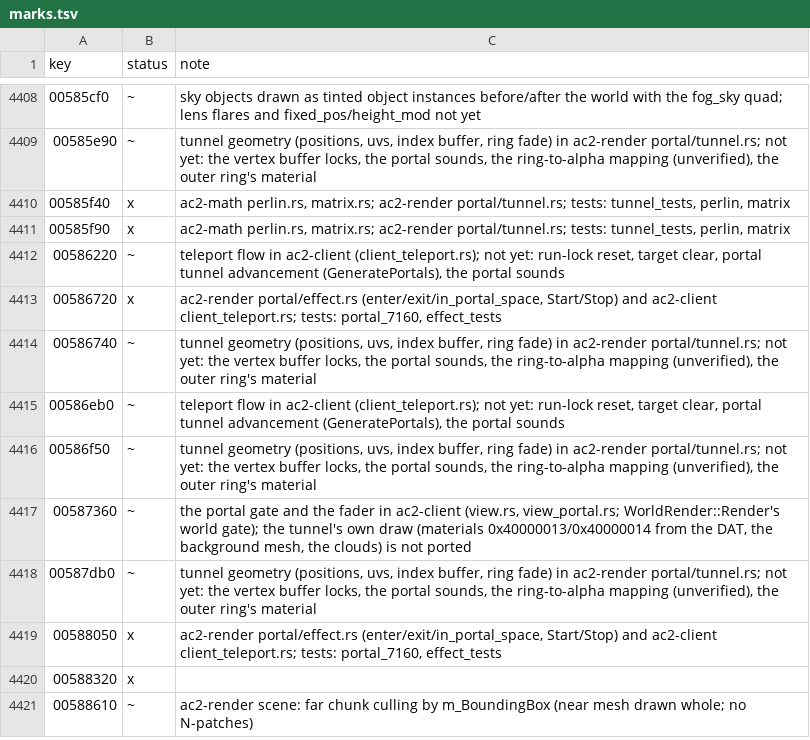
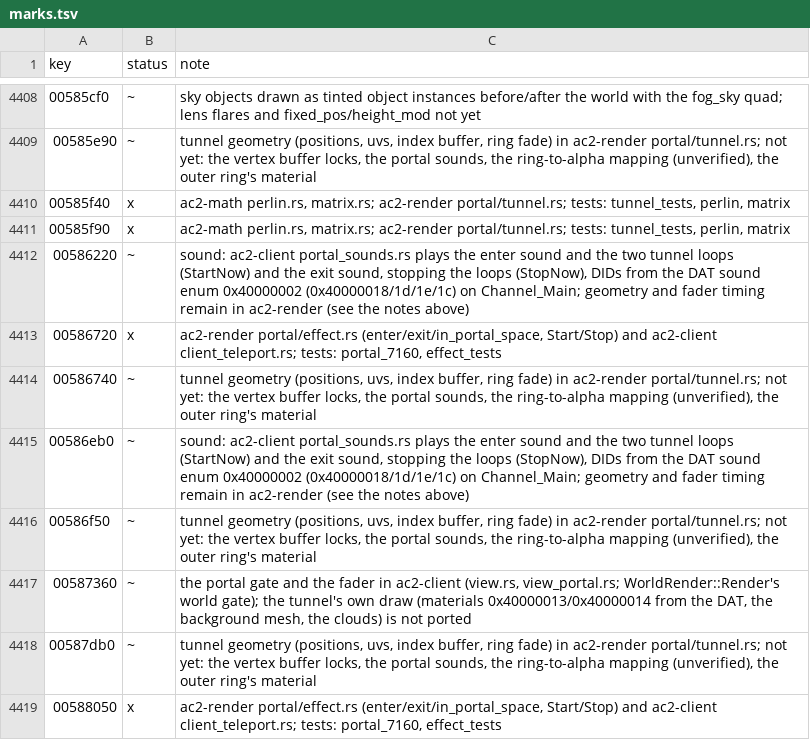
Before and after one commit to CrimsonMage/AC2_Rusted, a TSV file: docs/retail-catalog/marks.tsv, drawn as a sheet; only a part is shown, gaps mark what is left out; the shorter side is filled out with more unchanged rows.

Commit message:
ac2-client: portal space sounds (PortalSpace::Effect::StartNow/StopNow)
The effect records its start and stop (ac2-render PortalSound); the client plays the enter
sound and the two tunnel loops on Channel_Main, then the exit sound and stops the loops.
DIDs come from the DAT sound enum (0x40000018, 0x4000001D, 0x4000001E, 0x4000001C) through
FileArray::GetDIDFromEnum's group 0x40000002. Tests on the real DATs assert the queued DIDs
and the loop stops.

```diff
--- a/docs/retail-catalog/marks.tsv
+++ b/docs/retail-catalog/marks.tsv
@@ -4411,6 +4411,6 @@ key	status	note
 00585f90	x	ac2-math perlin.rs, matrix.rs; ac2-render portal/tunnel.rs; tests: tunnel_tests, perlin, matrix
-00586220	~	teleport flow in ac2-client (client_teleport.rs); not yet: run-lock reset, target clear, portal tunnel advancement (GeneratePortals), the portal sounds
+00586220	~	sound: ac2-client portal_sounds.rs plays the enter sound and the two tunnel loops (StartNow) and the exit sound, stopping the loops (StopNow), DIDs from the DAT sound enum 0x40000002 (0x40000018/1d/1e/1c) on Channel_Main; geometry and fader timing remain in ac2-render (see the notes above)
 00586720	x	ac2-render portal/effect.rs (enter/exit/in_portal_space, Start/Stop) and ac2-client client_teleport.rs; tests: portal_7160, effect_tests
 00586740	~	tunnel geometry (positions, uvs, index buffer, ring fade) in ac2-render portal/tunnel.rs; not yet: the vertex buffer locks, the portal sounds, the ring-to-alpha mapping (unverified), the outer ring's material
-00586eb0	~	teleport flow in ac2-client (client_teleport.rs); not yet: run-lock reset, target clear, portal tunnel advancement (GeneratePortals), the portal sounds
+00586eb0	~	sound: ac2-client portal_sounds.rs plays the enter sound and the two tunnel loops (StartNow) and the exit sound, stopping the loops (StopNow), DIDs from the DAT sound enum 0x40000002 (0x40000018/1d/1e/1c) on Channel_Main; geometry and fader timing remain in ac2-render (see the notes above)
 00586f50	~	tunnel geometry (positions, uvs, index buffer, ring fade) in ac2-render portal/tunnel.rs; not yet: the vertex buffer locks, the portal sounds, the ring-to-alpha mapping (unverified), the outer ring's material
```
Also changed, not shown: 10 other files.
